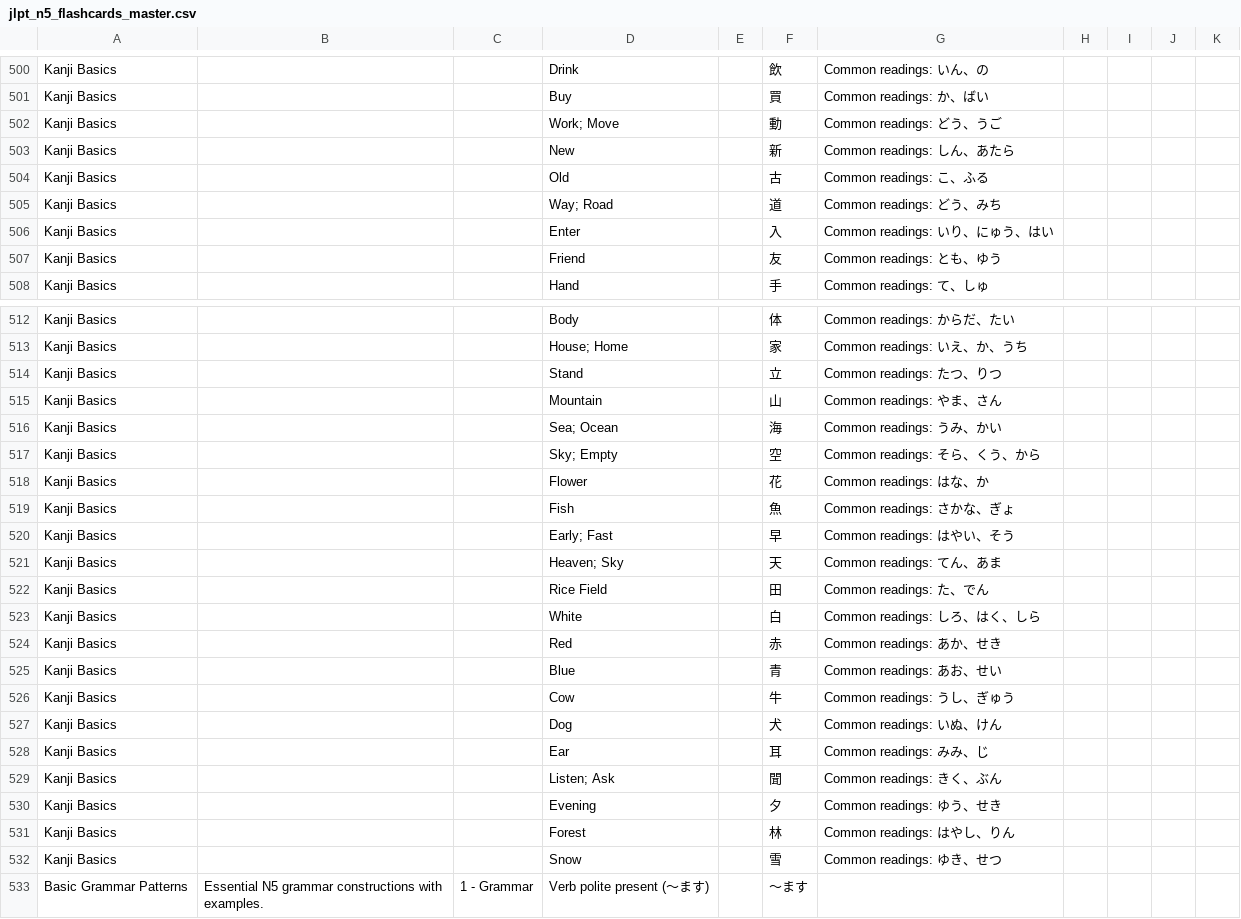
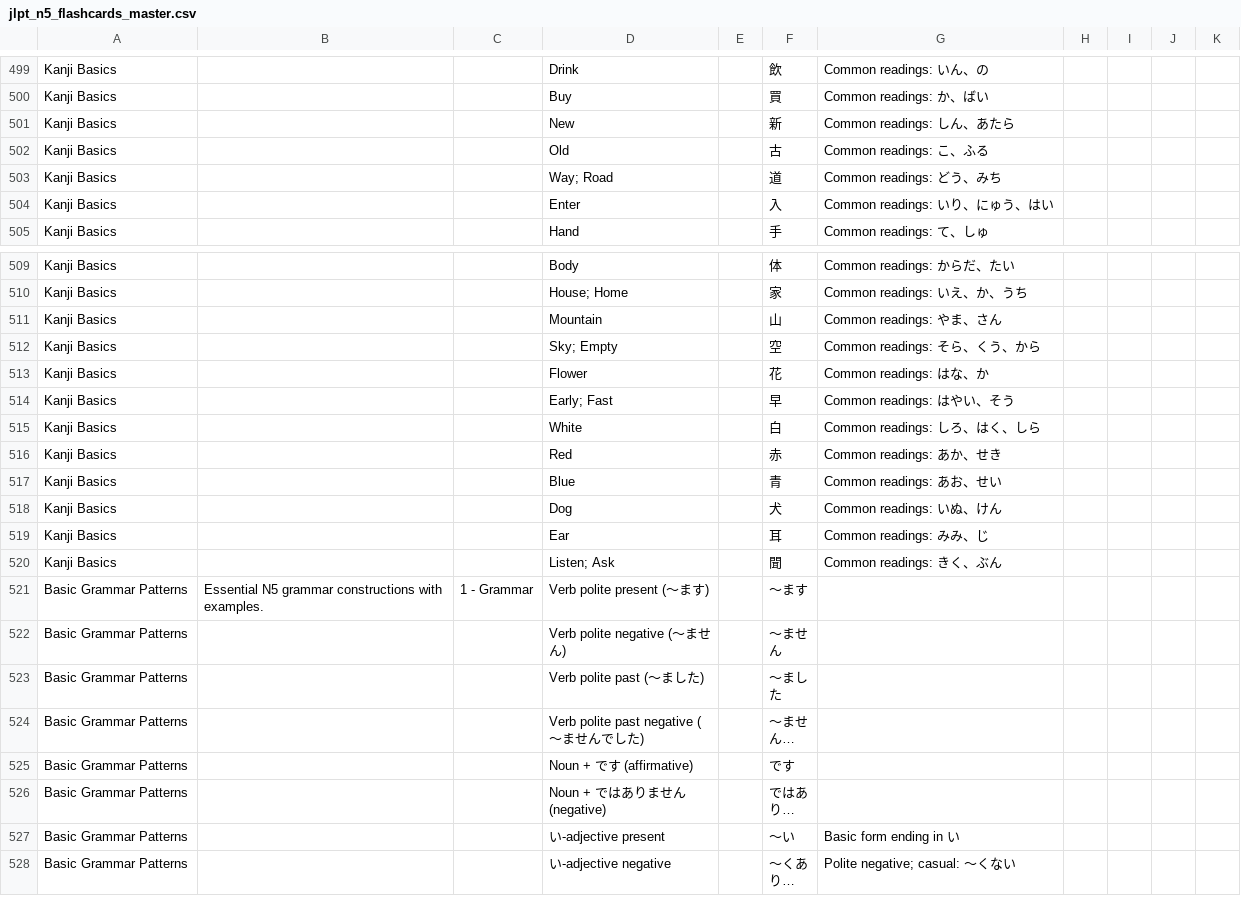
Before and after one commit to knakamura13/lingo-legend-flash-cards, a CSV file: jlpt_n5_flashcards_master.csv, drawn as a sheet; only a part is shown, gaps mark what is left out; the shorter side is filled out with more unchanged rows; long unchanged cells end in …; the diff covers the shown part only; the diff names each change by its address in the sheet, - before the commit and + after, or states it on an @@ line.

Commit message:
refactor: trim Kanji Basics section to meet 100-card limit per topic
- Remove 12 less essential kanji entries to comply with ≤100 cards per topic
- Prioritize keeping most fundamental N5 kanji for core proficiency
- Remove kanji duplicated in vocabulary or less common in daily usage
- Maintain comprehensive coverage while respecting organizational limits

```diff
--- a/jlpt_n5_flashcards_master.csv
+++ b/jlpt_n5_flashcards_master.csv
-row 502: Kanji Basics |  |  | Work; Move |  | 動 | Common readings: どう、うご
-row 507: Kanji Basics |  |  | Friend |  | 友 | Common readings: とも、ゆう
-row 514: Kanji Basics |  |  | Stand |  | 立 | Common readings: たつ、りつ
-row 516: Kanji Basics |  |  | Sea; Ocean |  | 海 | Common readings: うみ、かい
-row 519: Kanji Basics |  |  | Fish |  | 魚 | Common readings: さかな、ぎょ
-row 521: Kanji Basics |  |  | Heaven; Sky |  | 天 | Common readings: てん、あま
-row 522: Kanji Basics |  |  | Rice Field |  | 田 | Common readings: た、でん
-row 526: Kanji Basics |  |  | Cow |  | 牛 | Common readings: うし、ぎゅう
-row 530: Kanji Basics |  |  | Evening |  | 夕 | Common readings: ゆう、せき
-row 531: Kanji Basics |  |  | Forest |  | 林 | Common readings: はやし、りん
-row 532: Kanji Basics |  |  | Snow |  | 雪 | Common readings: ゆき、せつ
```
Also changed, not shown: 1 removed row elsewhere in this file.
